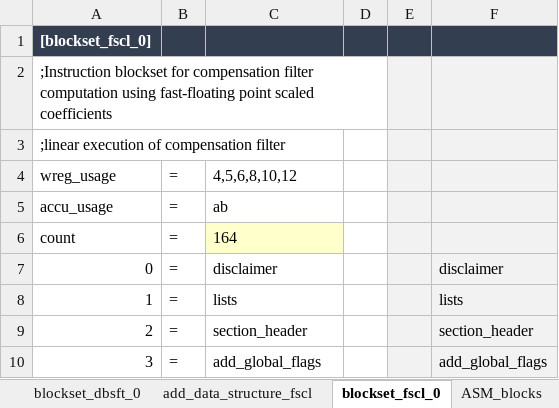
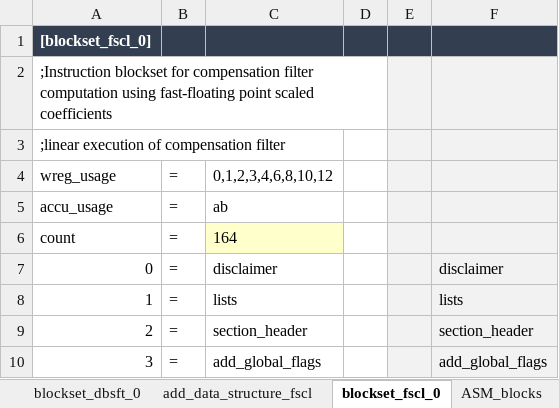
Before and after one commit to microchip-pic-avr-tools/powersmart-dcld, an Excel workbook: tools/assembly_gen_builder.xlsm, sheet blockset_fscl_0, drawn as a sheet; only a part is shown; values as stored, in another font and other column widths than the file's, no borders; the diff names each change by its address in the sheet, - before the commit and + after, or states it on an @@ line.

```diff
--- a/tools/assembly_gen_builder.xlsm (sheet blockset_fscl_0)
+++ b/tools/assembly_gen_builder.xlsm (sheet blockset_fscl_0)
-C4: 4,5,6,8,10,12
+C4: 0,1,2,3,4,6,8,10,12
```
Also changed, not shown: sheet blockset_scscl_0, sheet blockset_sbsft_0, sheet blockset_dbsft_0, tools/c-gen_builder.xlsx, 3 other files.
